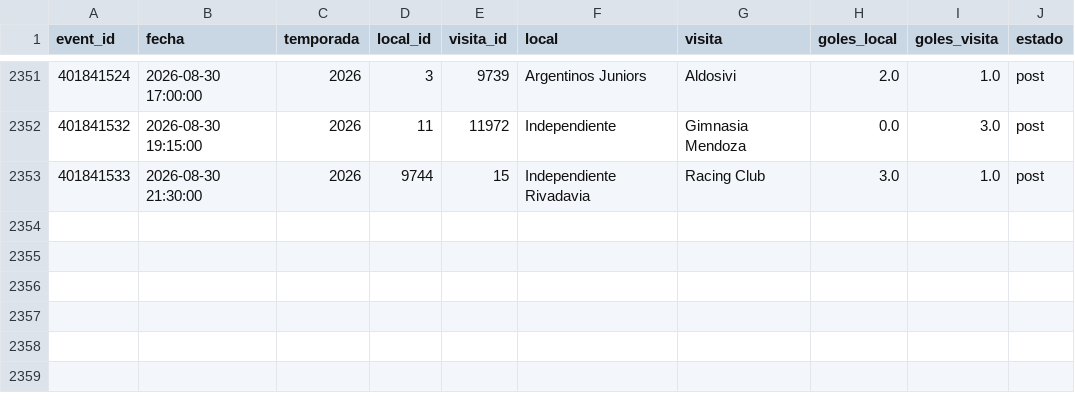
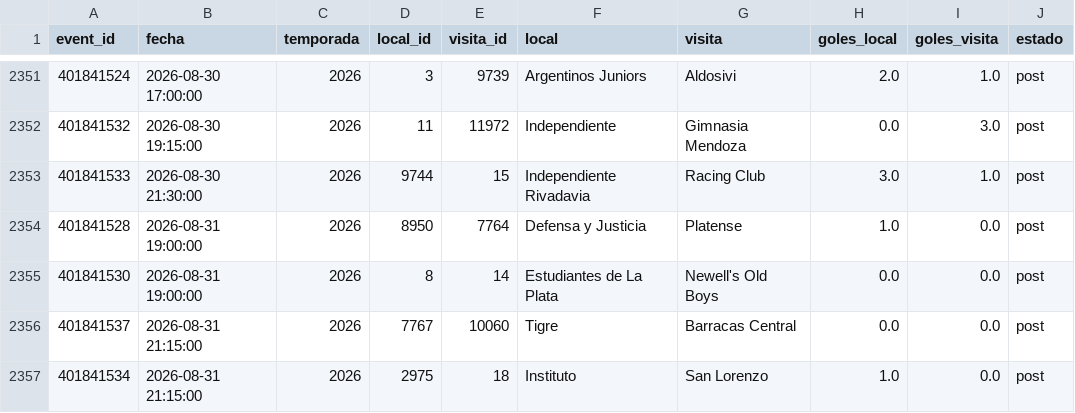
Before and after one commit to Pacortes2021/fifa-2026-hybrid-forecast, a CSV file: arg/data/partidos.csv, drawn as a sheet; only a part is shown, gaps mark what is left out.

```diff
--- a/arg/data/partidos.csv
+++ b/arg/data/partidos.csv
@@ -2353 +2353,5 @@ event_id,fecha,temporada,local_id,visita_id,local,visita,goles_local,goles_visit
 401841533,2026-08-30 21:30:00,2026,9744,15,Independiente Rivadavia,Racing Club,3.0,1.0,post
+401841528,2026-08-31 19:00:00,2026,8950,7764,Defensa y Justicia,Platense,1.0,0.0,post
+401841530,2026-08-31 19:00:00,2026,8,14,Estudiantes de La Plata,Newell's Old Boys,0.0,0.0,post
+401841537,2026-08-31 21:15:00,2026,7767,10060,Tigre,Barracas Central,0.0,0.0,post
+401841534,2026-08-31 21:15:00,2026,2975,18,Instituto,San Lorenzo,1.0,0.0,post
```
Also changed, not shown: arg/data/fixture.csv, chile/data/fixture.csv, 6 other files.
